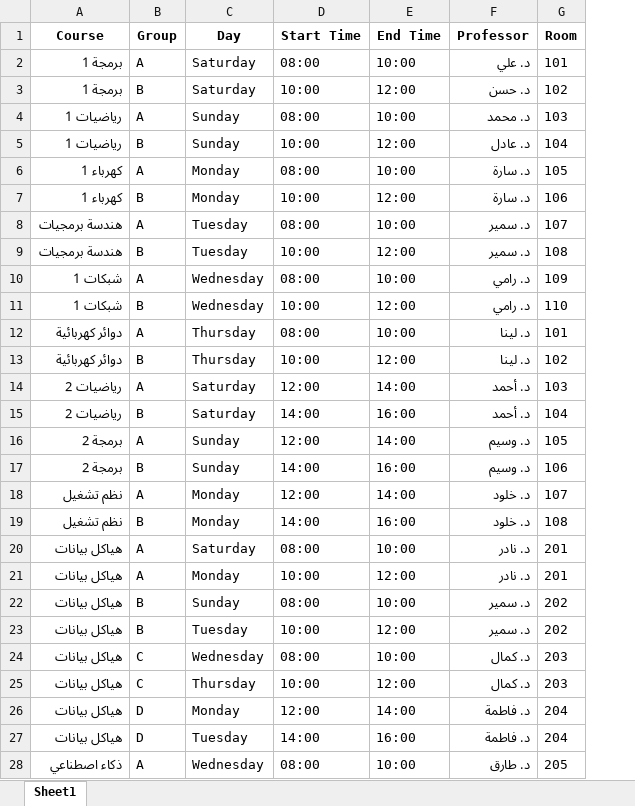
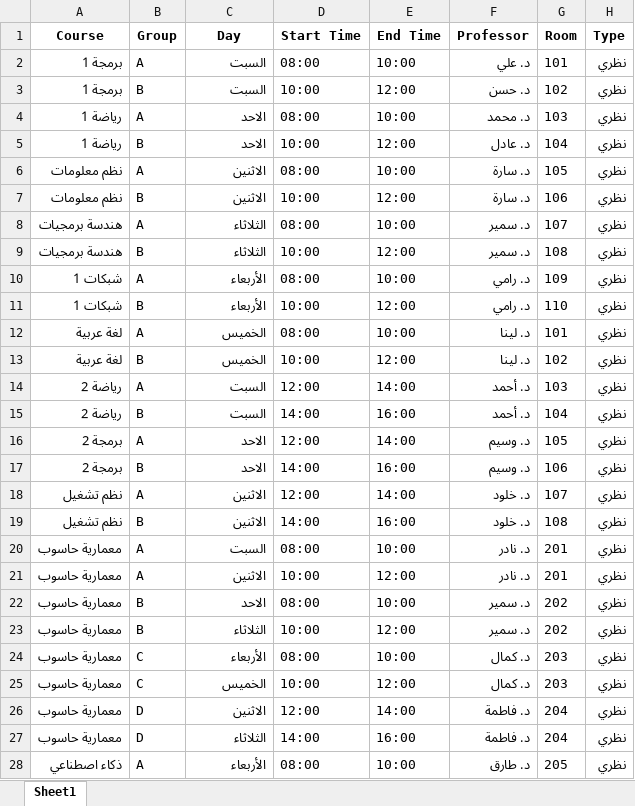
Before and after one commit to Alnihwi/schedule-builder, an Excel workbook: final_project.xlsx, sheet Sheet1, drawn as a sheet; only a part is shown; values as stored, in another font and other column widths than the file's, no borders; the diff covers the shown part only; the diff names each change by its address in the sheet, - before the commit and + after, or states it on an @@ line.

```diff
--- a/final_project.xlsx (sheet Sheet1)
+++ b/final_project.xlsx (sheet Sheet1)
+column H (Type), rows 2-28: all نظري
-C2:C3 (Day): Saturday
+C2:C3 (Day): السبت
-A4:A5 (Course): رياضيات 1
+A4:A5 (Course): رياضة 1
-C4:C5 (Day): Sunday
+C4:C5 (Day): الاحد
-A6:A7 (Course): كهرباء 1
+A6:A7 (Course): نظم معلومات
-C6:C7 (Day): Monday
+C6:C7 (Day): الاثنين
-C8:C9 (Day): Tuesday
+C8:C9 (Day): الثلاثاء
-C10:C11 (Day): Wednesday
+C10:C11 (Day): الأربعاء
-A12:A13 (Course): دوائر كهربائية
+A12:A13 (Course): لغة عربية
-C12:C13 (Day): Thursday
+C12:C13 (Day): الخميس
-A14:A15 (Course): رياضيات 2
+A14:A15 (Course): رياضة 2
-C14:C15 (Day): Saturday
+C14:C15 (Day): السبت
-C16:C17 (Day): Sunday
+C16:C17 (Day): الاحد
-C18:C19 (Day): Monday
+C18:C19 (Day): الاثنين
-A20:A27 (Course): هياكل بيانات
+A20:A27 (Course): معمارية حاسوب
-C20 (Day): Saturday
+C20 (Day): السبت
-C21 (Day): Monday
+C21 (Day): الاثنين
-C22 (Day): Sunday
+C22 (Day): الاحد
-C23 (Day): Tuesday
+C23 (Day): الثلاثاء
-C24 (Day): Wednesday
+C24 (Day): الأربعاء
-C25 (Day): Thursday
+C25 (Day): الخميس
-C26 (Day): Monday
+C26 (Day): الاثنين
-C27 (Day): Tuesday
+C27 (Day): الثلاثاء
-C28 (Day): Wednesday
+C28 (Day): الأربعاء
```
Also changed, not shown: 36 added rows and 9 edited cells elsewhere in this sheet, 3 other files.
